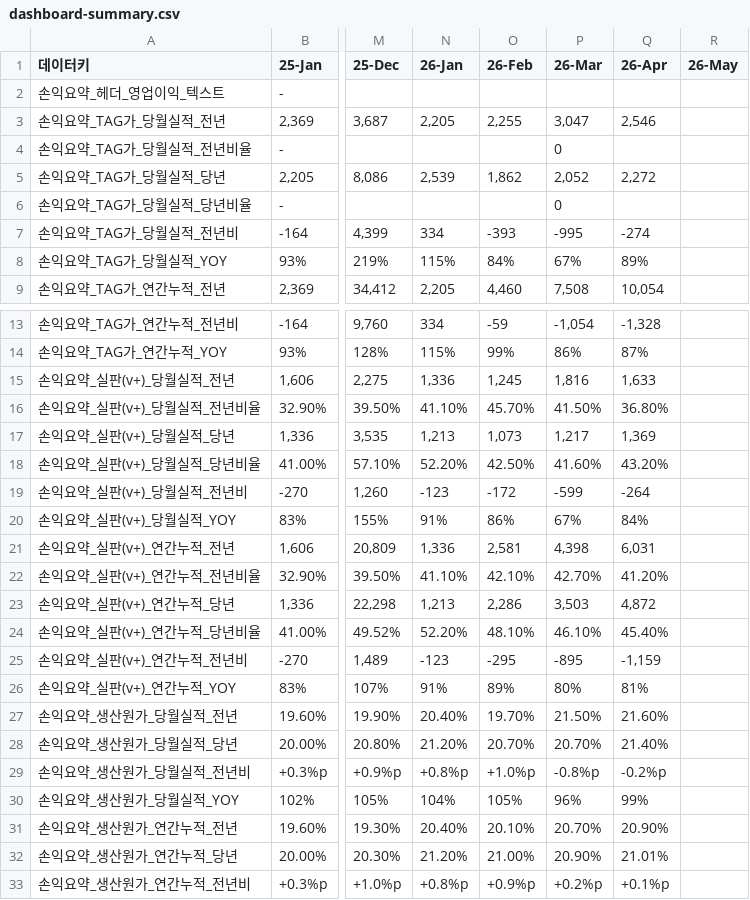
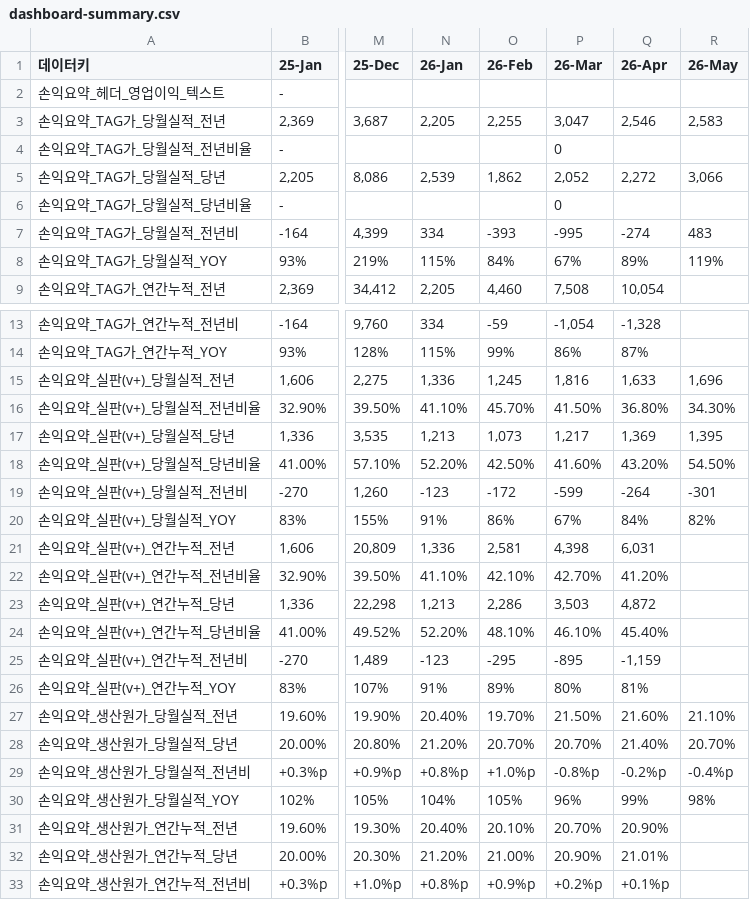
Before and after one commit to kyeongsoo88/New_stodashboard, a CSV file: frontend/public/data/dashboard-summary.csv, drawn as a sheet; only a part is shown, gaps mark what is left out; the diff names each change by its address in the sheet, - before the commit and + after, or states it on an @@ line.

```diff
--- a/frontend/public/data/dashboard-summary.csv
+++ b/frontend/public/data/dashboard-summary.csv
-R3 (26-May): (empty)
+R3 (26-May): 2,583
-R5 (26-May): (empty)
+R5 (26-May): 3,066
-R7 (26-May): (empty)
+R7 (26-May): 483
-R8 (26-May): (empty)
+R8 (26-May): 119%
-R15 (26-May): (empty)
+R15 (26-May): 1,696
-R16 (26-May): (empty)
+R16 (26-May): 34.30%
-R17 (26-May): (empty)
+R17 (26-May): 1,395
-R18 (26-May): (empty)
+R18 (26-May): 54.50%
-R19 (26-May): (empty)
+R19 (26-May): -301
-R20 (26-May): (empty)
+R20 (26-May): 82%
-R27 (26-May): (empty)
+R27 (26-May): 21.10%
-R28 (26-May): (empty)
+R28 (26-May): 20.70%
-R29 (26-May): (empty)
+R29 (26-May): -0.4%p
-R30 (26-May): (empty)
+R30 (26-May): 98%
```
